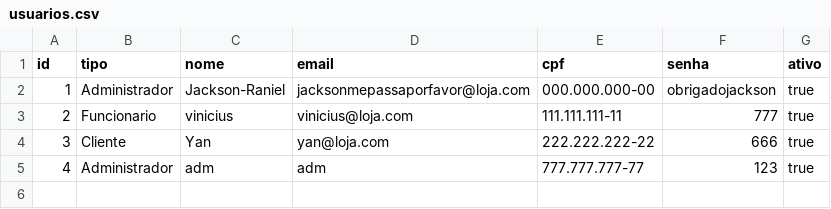
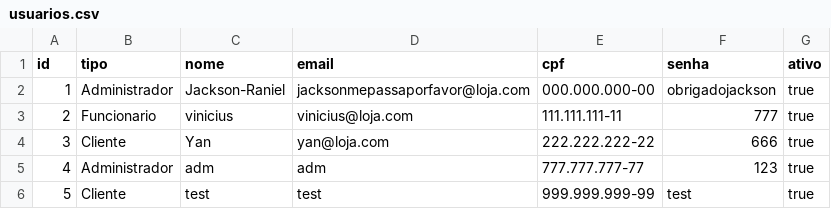
Before and after one commit to EricF3lix/ProjetoP3, a CSV file: dados/usuarios.csv, drawn as a sheet; the diff names each change by its address in the sheet, - before the commit and + after, or states it on an @@ line.

```diff
--- a/dados/usuarios.csv
+++ b/dados/usuarios.csv
+row 6: 5 | Cliente | test | test | 999.999.999-99 | test | true
```
Also changed, not shown: dados/contratos.csv, 6 other files.
